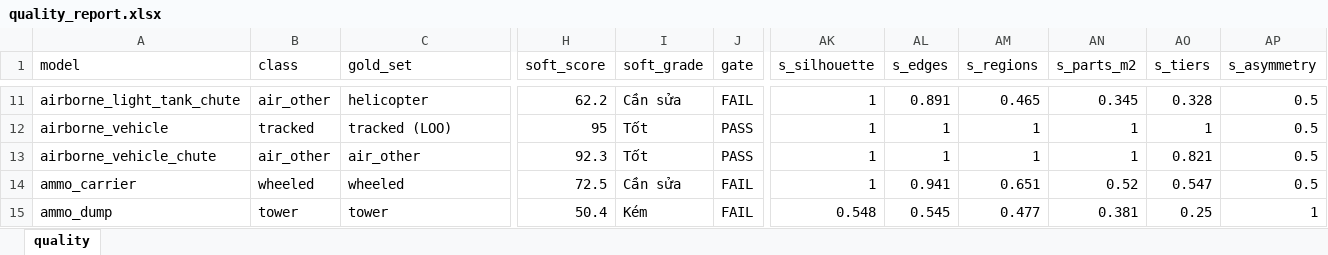
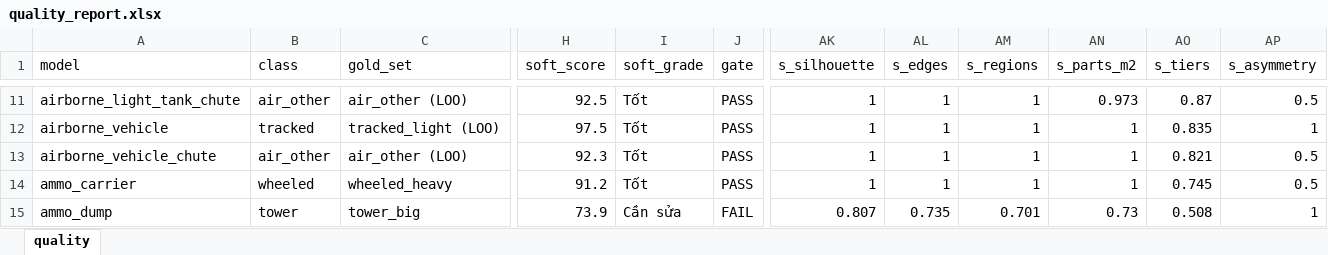
Before and after one commit to Winka173/machine-bridage, an Excel workbook: Docs/models/quality_report.xlsx, sheet quality, drawn as a sheet; only a part is shown, gaps mark what is left out; values as stored, in another font and other column widths than the file's, no borders; the diff covers the shown part only; the diff names each change by its address in the sheet, - before the commit and + after, or states it on an @@ line.

```diff
--- a/Docs/models/quality_report.xlsx (sheet quality)
+++ b/Docs/models/quality_report.xlsx (sheet quality)
-C11 (gold_set): helicopter
+C11 (gold_set): air_other (LOO)
-H11 (soft_score): 62.2
+H11 (soft_score): 92.5
-I11 (soft_grade): Cần sửa
+I11 (soft_grade): Tốt
-J11 (gate): FAIL
+J11 (gate): PASS
-AL11 (s_edges): 0.891
+AL11 (s_edges): 1
-AM11 (s_regions): 0.465
+AM11 (s_regions): 1
-AN11 (s_parts_m2): 0.345
+AN11 (s_parts_m2): 0.973
-AO11 (s_tiers): 0.328
+AO11 (s_tiers): 0.87
-C12 (gold_set): tracked (LOO)
+C12 (gold_set): tracked_light (LOO)
-H12 (soft_score): 95
+H12 (soft_score): 97.5
-AO12 (s_tiers): 1
+AO12 (s_tiers): 0.835
-AP12 (s_asymmetry): 0.5
+AP12 (s_asymmetry): 1
-C13 (gold_set): air_other
+C13 (gold_set): air_other (LOO)
-C14 (gold_set): wheeled
+C14 (gold_set): wheeled_heavy
-H14 (soft_score): 72.5
+H14 (soft_score): 91.2
-I14 (soft_grade): Cần sửa
+I14 (soft_grade): Tốt
-J14 (gate): FAIL
+J14 (gate): PASS
-AL14 (s_edges): 0.941
+AL14 (s_edges): 1
-AM14 (s_regions): 0.651
+AM14 (s_regions): 1
-AN14 (s_parts_m2): 0.52
+AN14 (s_parts_m2): 1
-AO14 (s_tiers): 0.547
+AO14 (s_tiers): 0.745
-C15 (gold_set): tower
+C15 (gold_set): tower_big
-H15 (soft_score): 50.4
+H15 (soft_score): 73.9
-I15 (soft_grade): Kém
+I15 (soft_grade): Cần sửa
-AK15 (s_silhouette): 0.548
+AK15 (s_silhouette): 0.807
-AL15 (s_edges): 0.545
+AL15 (s_edges): 0.735
-AM15 (s_regions): 0.477
+AM15 (s_regions): 0.701
-AN15 (s_parts_m2): 0.381
+AN15 (s_parts_m2): 0.73
-AO15 (s_tiers): 0.25
+AO15 (s_tiers): 0.508
```
Also changed, not shown: 1429 edited cells elsewhere in this sheet, 7 other files.
